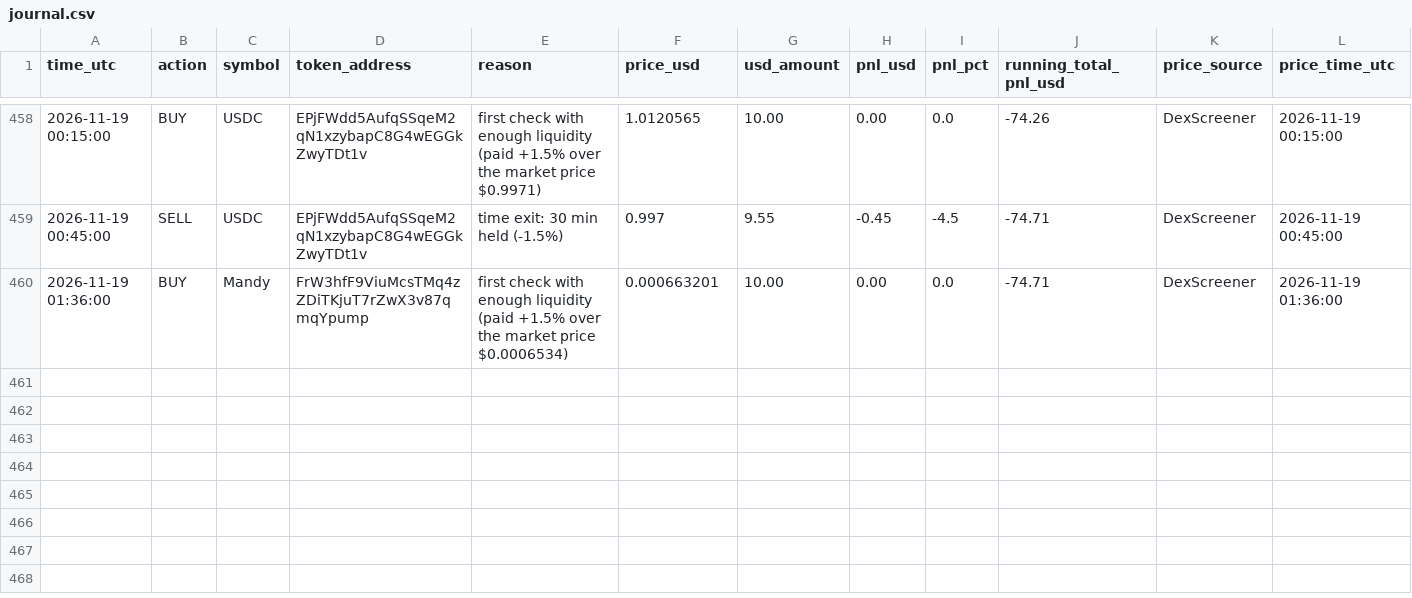
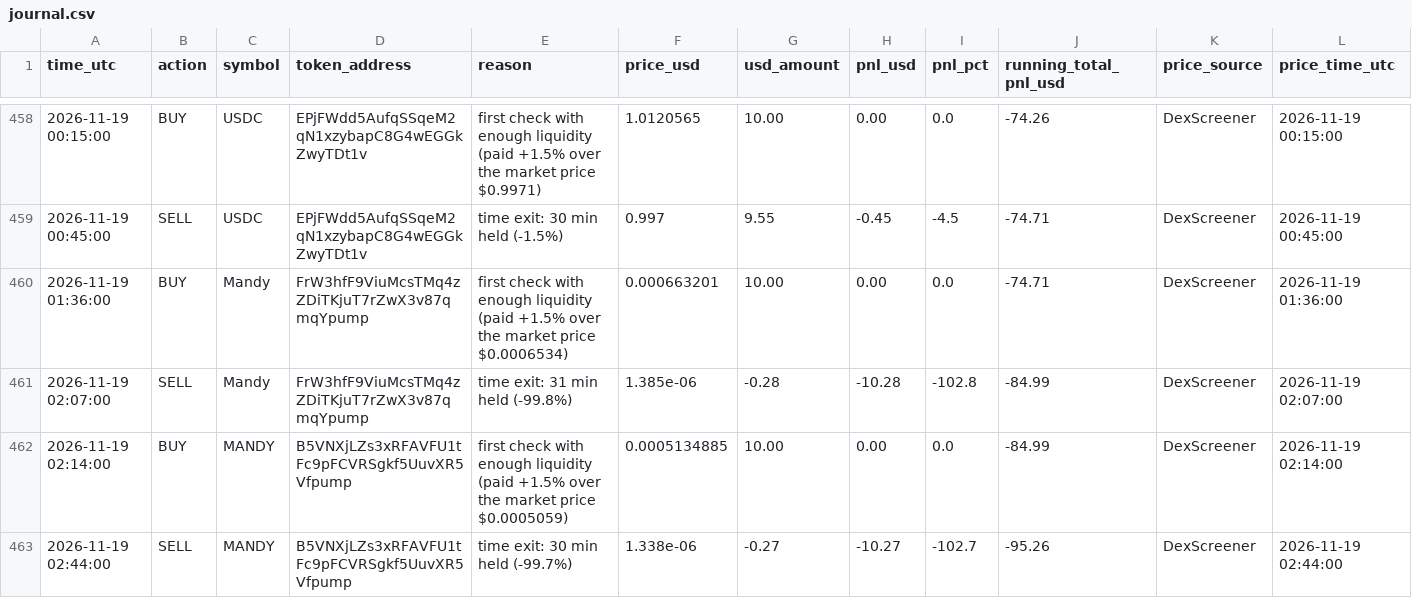
Before and after one commit to Asayed36/trading-bot, a CSV file: data/main-1min/liquid/l1/journal.csv, drawn as a sheet; only a part is shown, gaps mark what is left out.

```diff
--- a/data/main-1min/liquid/l1/journal.csv
+++ b/data/main-1min/liquid/l1/journal.csv
@@ -460 +460,4 @@ time_utc,action,symbol,token_address,reason,price_usd,usd_amount,pnl_usd,pnl_pct
 2026-11-19 01:36:00,BUY,Mandy,FrW3hfF9ViuMcsTMq4zZDiTKjuT7rZwX3v87qmqYpump,first check with enough liquidity (paid +1.5% over the market price $0.0006534),0.000663201,10.00,0.00,0.0,-74.71,DexScreener,2026-11-19 01:36:00
+2026-11-19 02:07:00,SELL,Mandy,FrW3hfF9ViuMcsTMq4zZDiTKjuT7rZwX3v87qmqYpump,time exit: 31 min held (-99.8%),1.385e-06,-0.28,-10.28,-102.8,-84.99,DexScreener,2026-11-19 02:07:00
+2026-11-19 02:14:00,BUY,MANDY,B5VNXjLZs3xRFAVFU1tFc9pFCVRSgkf5UuvXR5Vfpump,first check with enough liquidity (paid +1.5% over the market price $0.0005059),0.0005134885,10.00,0.00,0.0,-84.99,DexScreener,2026-11-19 02:14:00
+2026-11-19 02:44:00,SELL,MANDY,B5VNXjLZs3xRFAVFU1tFc9pFCVRSgkf5UuvXR5Vfpump,time exit: 30 min held (-99.7%),1.338e-06,-0.27,-10.27,-102.7,-95.26,DexScreener,2026-11-19 02:44:00
```
Also changed, not shown: data/launch/launches.csv, data/main-1min/liquid/l2/journal.csv, 30 other files.
